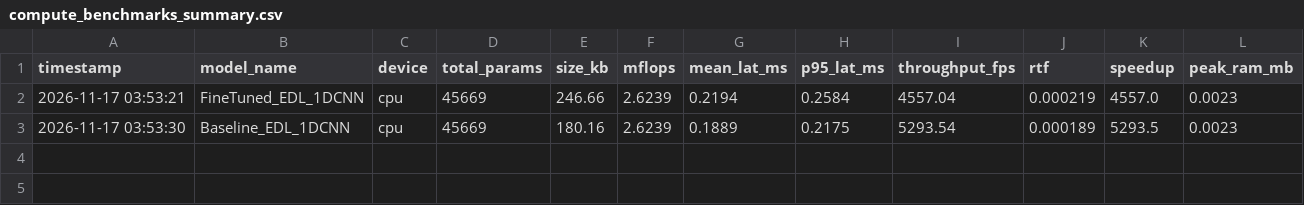
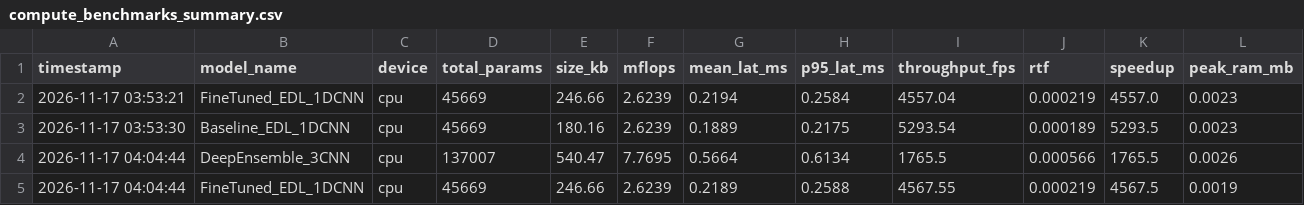
Before and after one commit to marilynbraojos/BorealTC, a CSV file: metrics/compute_benchmarks_summary.csv, drawn as a sheet.

Commit message:
Add 3-CNN Deep Ensemble UQ baseline and comprehensive compute/uncertainty benchmark against EDL

```diff
--- a/metrics/compute_benchmarks_summary.csv
+++ b/metrics/compute_benchmarks_summary.csv
@@ -3 +3,3 @@ timestamp,model_name,device,total_params,size_kb,mflops,mean_lat_ms,p95_lat_ms,t
 2026-11-17 03:53:30,Baseline_EDL_1DCNN,cpu,45669,180.16,2.6239,0.1889,0.2175,5293.54,0.000189,5293.5,0.0023
+2026-11-17 04:04:44,DeepEnsemble_3CNN,cpu,137007,540.47,7.7695,0.5664,0.6134,1765.5,0.000566,1765.5,0.0026
+2026-11-17 04:04:44,FineTuned_EDL_1DCNN,cpu,45669,246.66,2.6239,0.2189,0.2588,4567.55,0.000219,4567.5,0.0019
```
Also changed, not shown: 8 other files.
